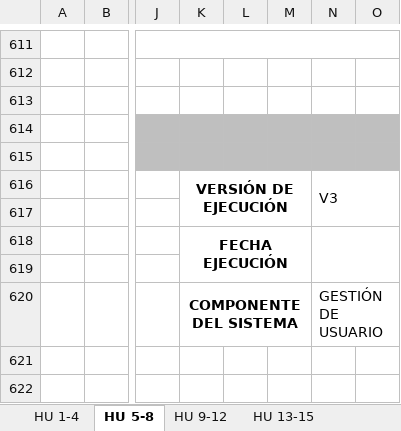
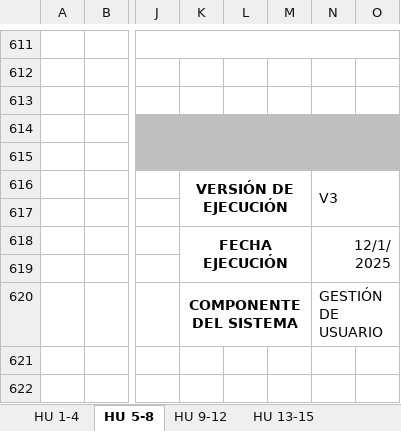
Before and after one commit to Jesuss2706/delivery-shop, an Excel workbook: files/Testing/Casos de prueba_V2.xlsx, sheet HU 5-8, drawn as a sheet; only a part is shown, gaps mark what is left out; values as stored, in another font and other column widths than the file's, no borders; the diff covers the shown part only; the diff names each change by its address in the sheet, - before the commit and + after, or states it on an @@ line.

```diff
--- a/files/Testing/Casos de prueba_V2.xlsx (sheet HU 5-8)
+++ b/files/Testing/Casos de prueba_V2.xlsx (sheet HU 5-8)
-N618: (empty)
+N618: 12/1/2025
```
Also changed, not shown: 10 edited cells elsewhere in this sheet, sheet HU 1-4, sheet HU 9-12, sheet HU 13-15.
